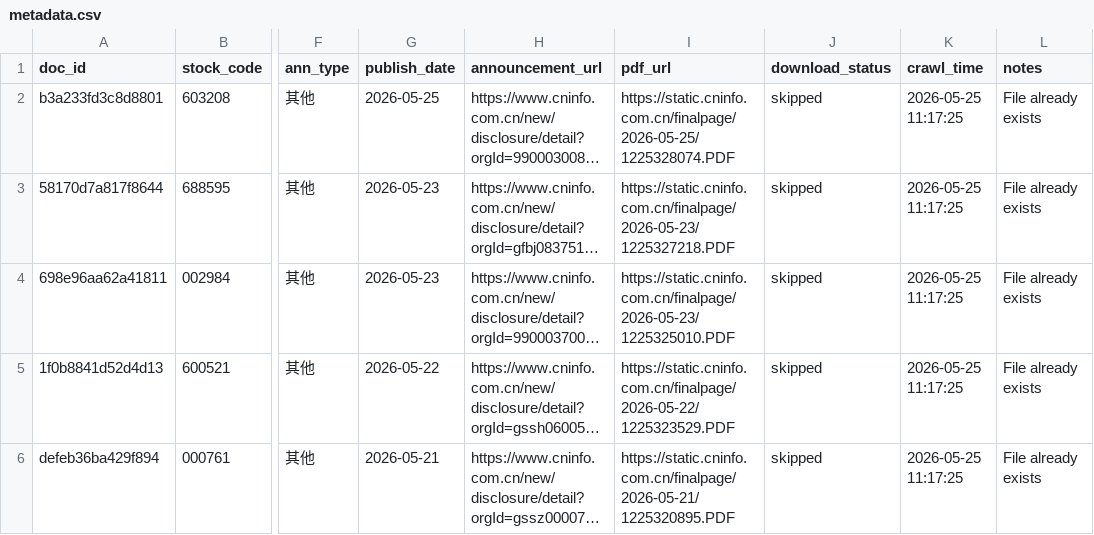
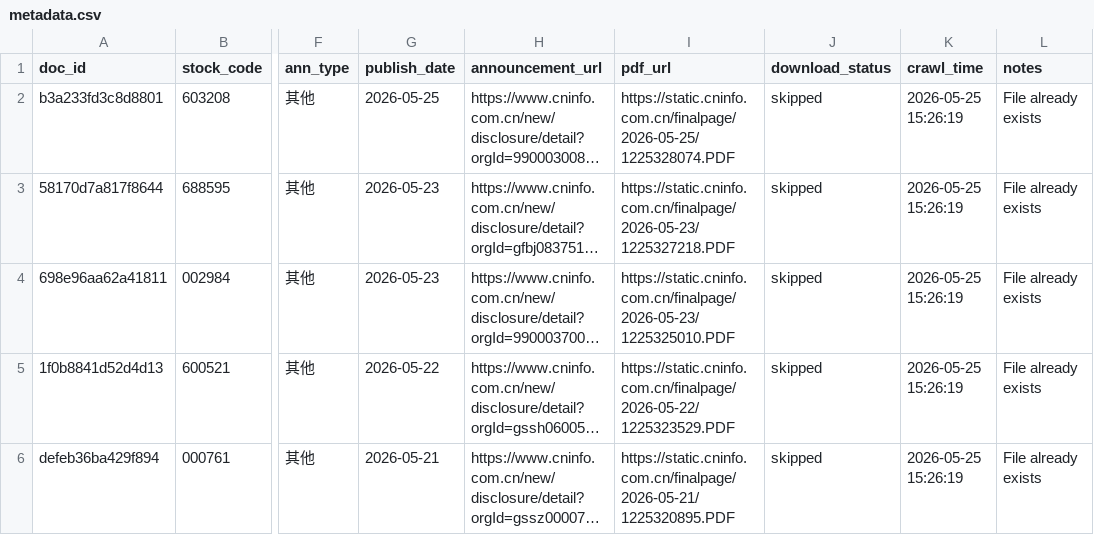
Before and after one commit to Icebergreveal/convertible-bond-tracker, a CSV file: data/metadata/metadata.csv, drawn as a sheet; only a part is shown, gaps mark what is left out; long unchanged cells end in …; the diff covers the shown part only; the diff names each change by its address in the sheet, - before the commit and + after, or states it on an @@ line.

```diff
--- a/data/metadata/metadata.csv
+++ b/data/metadata/metadata.csv
-K2:K6 (crawl_time): 2026-05-25 11:17:25
+K2:K6 (crawl_time): 2026-05-25 15:26:19
```
Also changed, not shown: 5 added rows elsewhere in this file, 13 other files.
